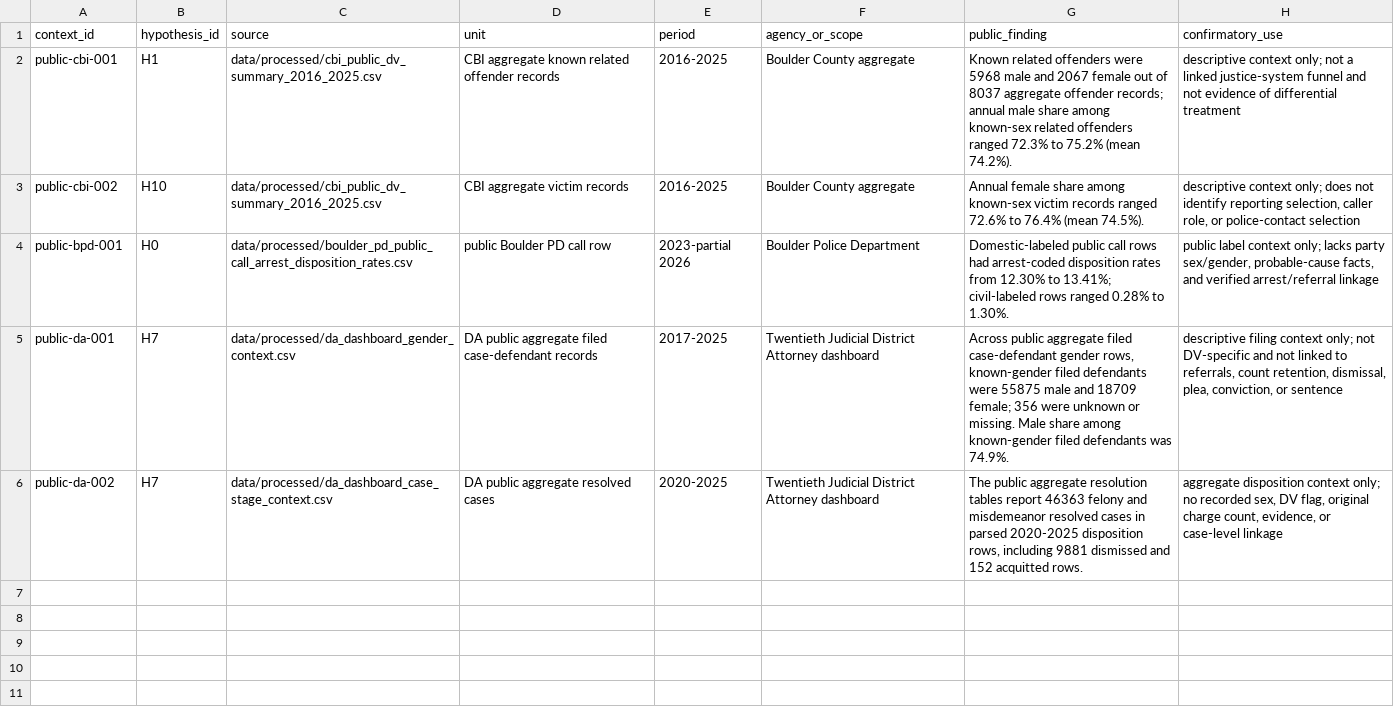
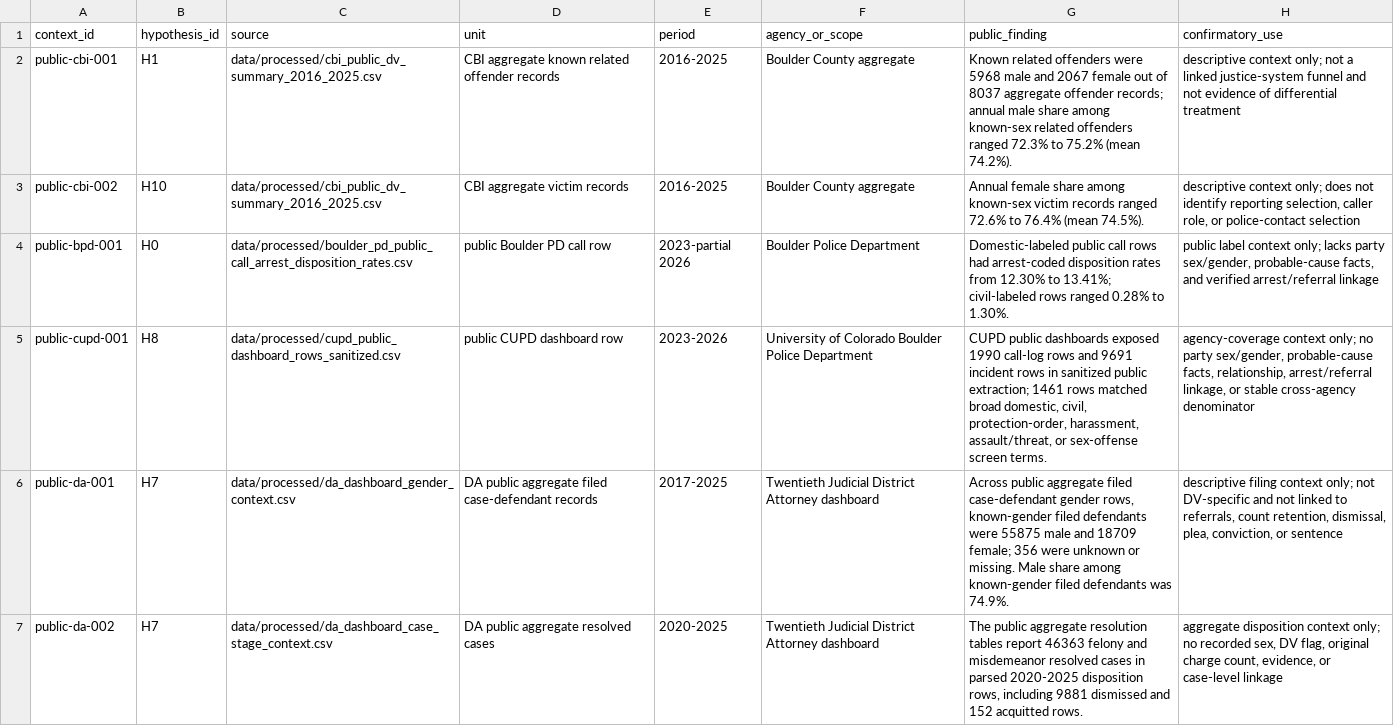
Before and after one commit to chrisjvargo/chrisjvargo.github.io, a CSV file: data/dv_public_release/public_tables/hypothesis_public_context.csv, drawn as a sheet; the diff names each change by its address in the sheet, - before the commit and + after, or states it on an @@ line.

```diff
--- a/data/dv_public_release/public_tables/hypothesis_public_context.csv
+++ b/data/dv_public_release/public_tables/hypothesis_public_context.csv
+row 5: public-cupd-001 | H8 | data/processed/cupd_public_dashboard_rows_sanitized.csv | public CUPD dashboard row | 2023-2026 | University of Colorado Boulder Police Department | CUPD public dashboards exposed 1990 call-log rows and 9691 incident rows in sanitized public extraction; 1461 rows matched broad domestic, civil, protection-order, harassment, assault/threat, or sex-offense screen terms. | agency-coverage context only; no party sex/gender, probable-cause facts, relationship, arrest/referral linkage, or stable cross-agency denominator
```
Also changed, not shown: data/dv_public_release/hypothesis_verification.csv, data/dv_public_release/source_manifest_public.csv, 10 other files.
